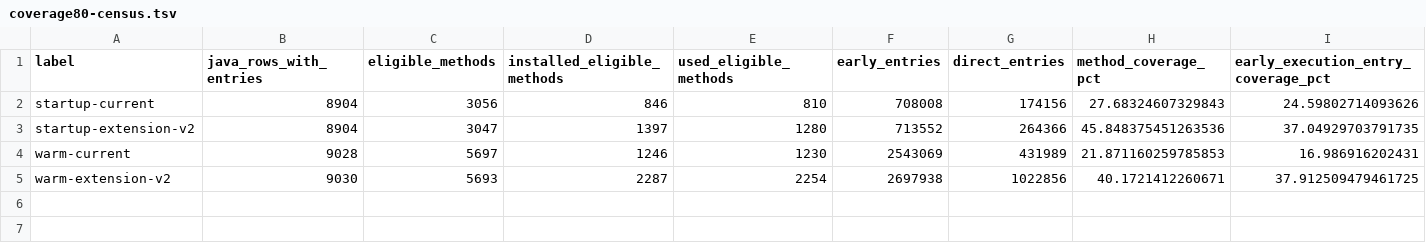
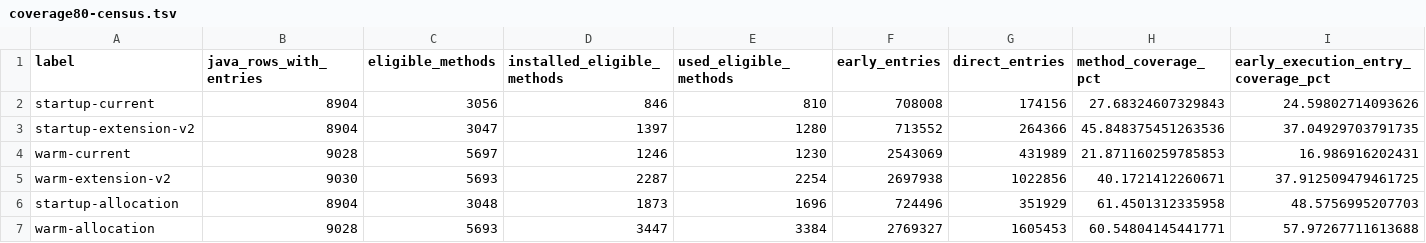
Before and after one commit to re-thc/openjdk-jdk27u, a TSV file: doc/experiments/direct-baseline-data/coverage80-census.tsv, drawn as a sheet; only a part is shown; rows hold the shown columns only; the diff names each change by its address in the sheet, - before the commit and + after, or states it on an @@ line.

```diff
--- a/doc/experiments/direct-baseline-data/coverage80-census.tsv
+++ b/doc/experiments/direct-baseline-data/coverage80-census.tsv
+row 6: startup-allocation | 8904 | 3048 | 1873 | 1696 | 724496 | 351929 | 61.4501312335958 | 48.5756995207703
+row 7: warm-allocation | 9028 | 5693 | 3447 | 3384 | 2769327 | 1605453 | 60.54804145441771 | 57.97267711613688
```
Also changed, not shown: doc/experiments/direct-baseline-data/coverage80-frozen-reference.tsv, doc/experiments/direct-baseline-data/coverage80-tests.tsv, 2 other files.
